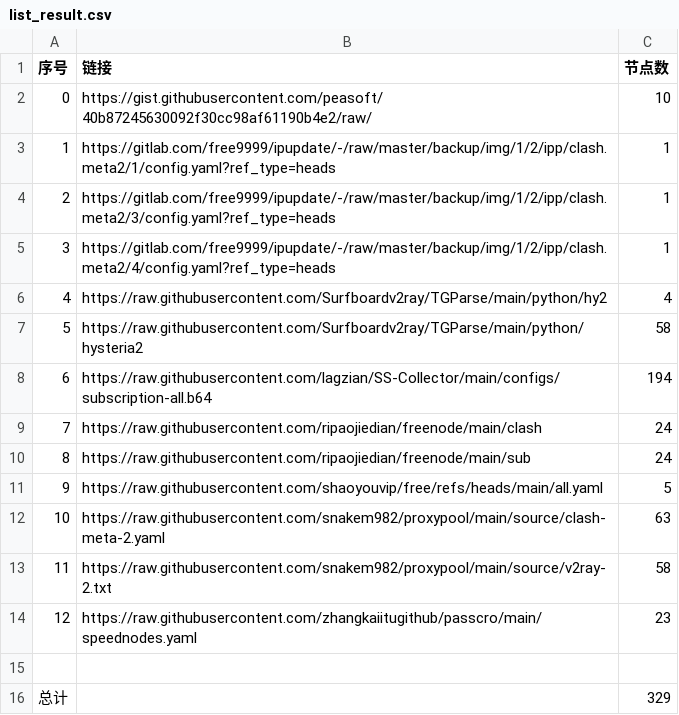
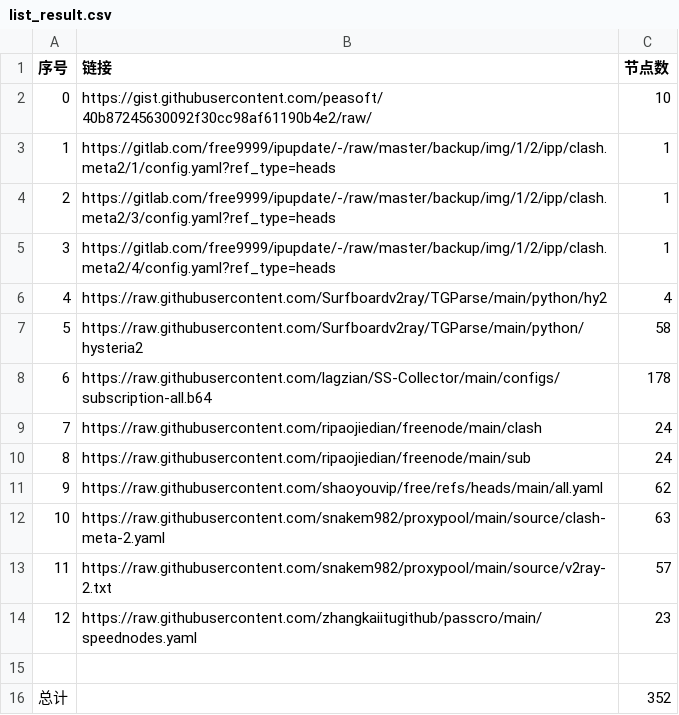
Before and after one commit to Baobei321/-AutoMergePublicNodes, a CSV file: list_result.csv, drawn as a sheet.

```diff
--- a/list_result.csv
+++ b/list_result.csv
@@ -7,10 +7,10 @@
 5,https://raw.githubusercontent.com/Surfboardv2ray/TGParse/main/python/hysteria2,58
-6,https://raw.githubusercontent.com/lagzian/SS-Collector/main/configs/subscription-all.b64,194
+6,https://raw.githubusercontent.com/lagzian/SS-Collector/main/configs/subscription-all.b64,178
 7,https://raw.githubusercontent.com/ripaojiedian/freenode/main/clash,24
 8,https://raw.githubusercontent.com/ripaojiedian/freenode/main/sub,24
-9,https://raw.githubusercontent.com/shaoyouvip/free/refs/heads/main/all.yaml,5
+9,https://raw.githubusercontent.com/shaoyouvip/free/refs/heads/main/all.yaml,62
 10,https://raw.githubusercontent.com/snakem982/proxypool/main/source/clash-meta-2.yaml,63
-11,https://raw.githubusercontent.com/snakem982/proxypool/main/source/v2ray-2.txt,58
+11,https://raw.githubusercontent.com/snakem982/proxypool/main/source/v2ray-2.txt,57
 12,https://raw.githubusercontent.com/zhangkaiitugithub/passcro/main/speednodes.yaml,23
 
-总计,,329
+总计,,352
```
Also changed, not shown: 33 other files.
